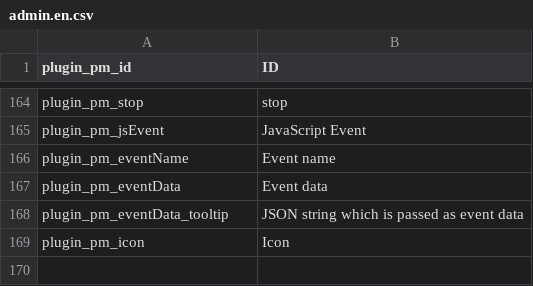
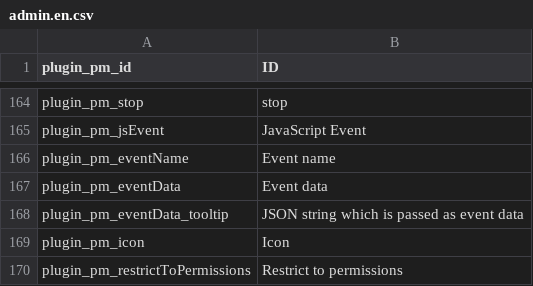
Before and after one commit to elements-at/ProcessManager, a CSV file: src/Resources/translations/admin.en.csv, drawn as a sheet; only a part is shown, gaps mark what is left out.

Commit message:
Restrict Process execution to Permission #166

```diff
--- a/src/Resources/translations/admin.en.csv
+++ b/src/Resources/translations/admin.en.csv
@@ -169 +169,2 @@
 "plugin_pm_icon";"Icon"
+"plugin_pm_restrictToPermissions";"Restrict to permissions"
```
Also changed, not shown: 6 other files.
